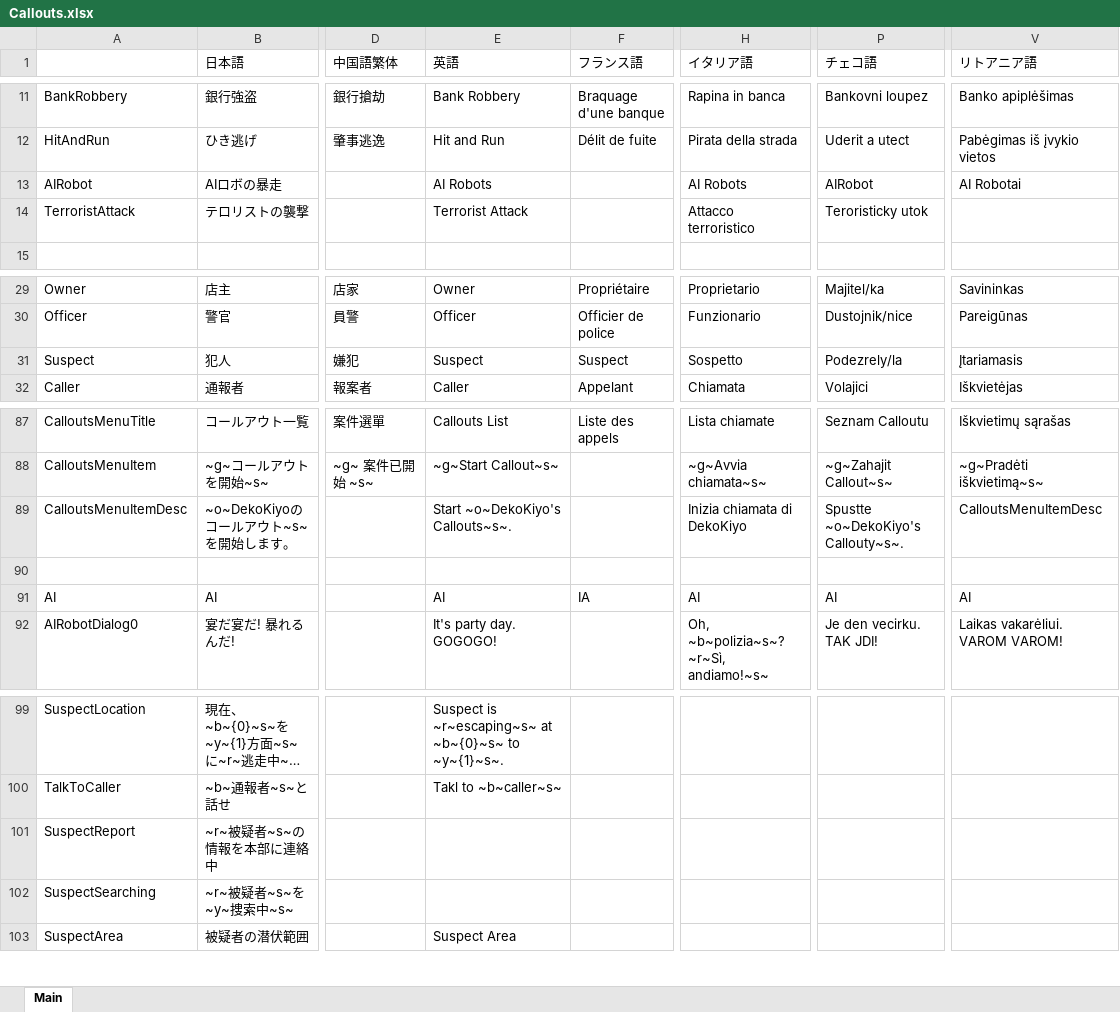
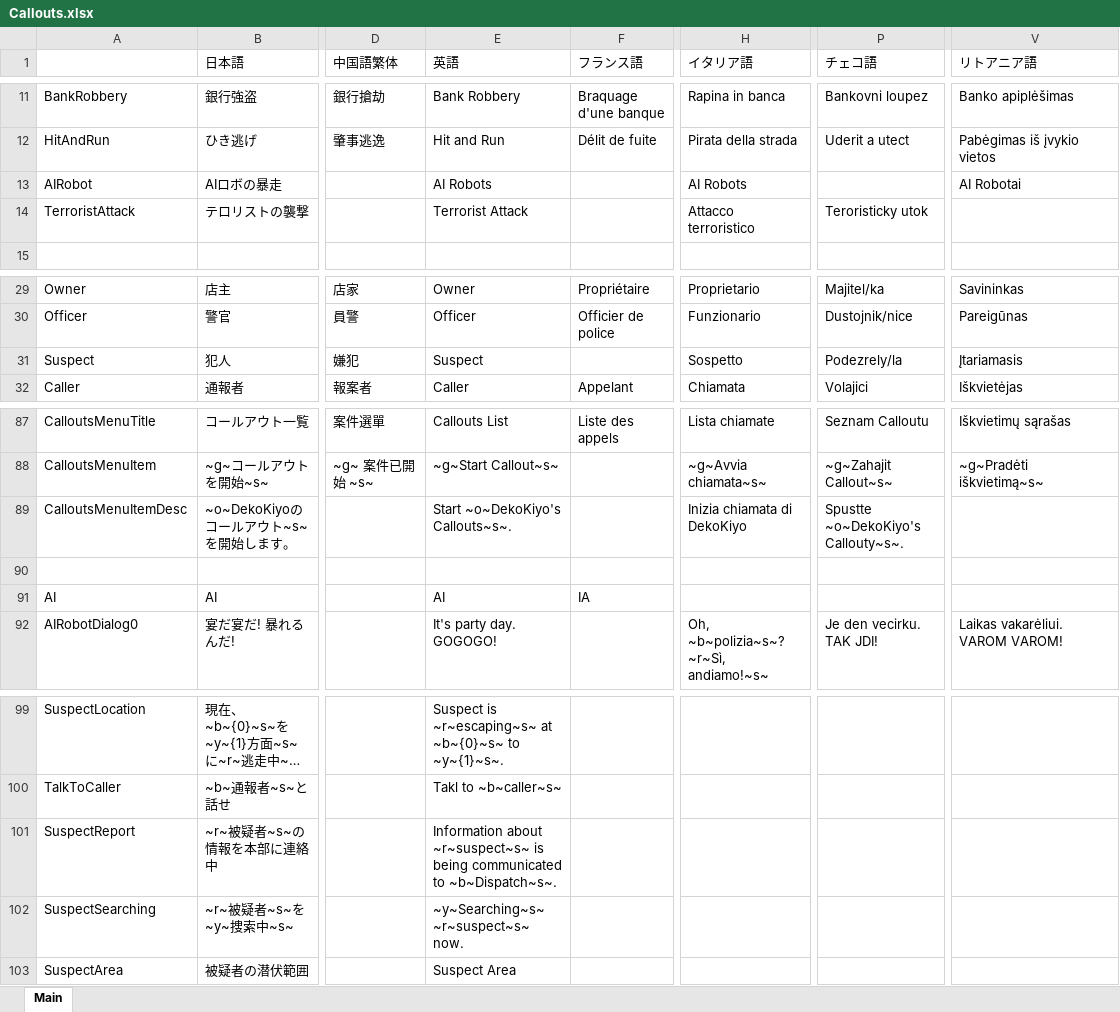
Before and after one commit to DekoKiyo/DekoKiyoPlugins, an Excel workbook: ja/Callouts.xlsx, sheet Main, drawn as a sheet; only a part is shown, gaps mark what is left out; long unchanged cells end in …; values as stored, in another font and other column widths than the file's, no borders; the diff names each change by its address in the sheet, - before the commit and + after, or states it on an @@ line.

Commit message:
Update: Callouts.xlsx File from Crowdin

```diff
--- a/ja/Callouts.xlsx (sheet Main)
+++ b/ja/Callouts.xlsx (sheet Main)
-P13 (チェコ語): AIRobot
+P13 (チェコ語): (empty)
-F31 (フランス語): Suspect
+F31 (フランス語): (empty)
-V89 (リトアニア語): CalloutsMenuItemDesc
+V89 (リトアニア語): (empty)
-H91 (イタリア語): AI
+H91 (イタリア語): (empty)
-P91 (チェコ語): AI
+P91 (チェコ語): (empty)
-V91 (リトアニア語): AI
+V91 (リトアニア語): (empty)
-E101 (英語): (empty)
+E101 (英語): Information about ~r~suspect~s~ is being communicated to ~b~Dispatch~s~.
-E102 (英語): (empty)
+E102 (英語): ~y~Searching~s~ ~r~suspect~s~ now.
```
